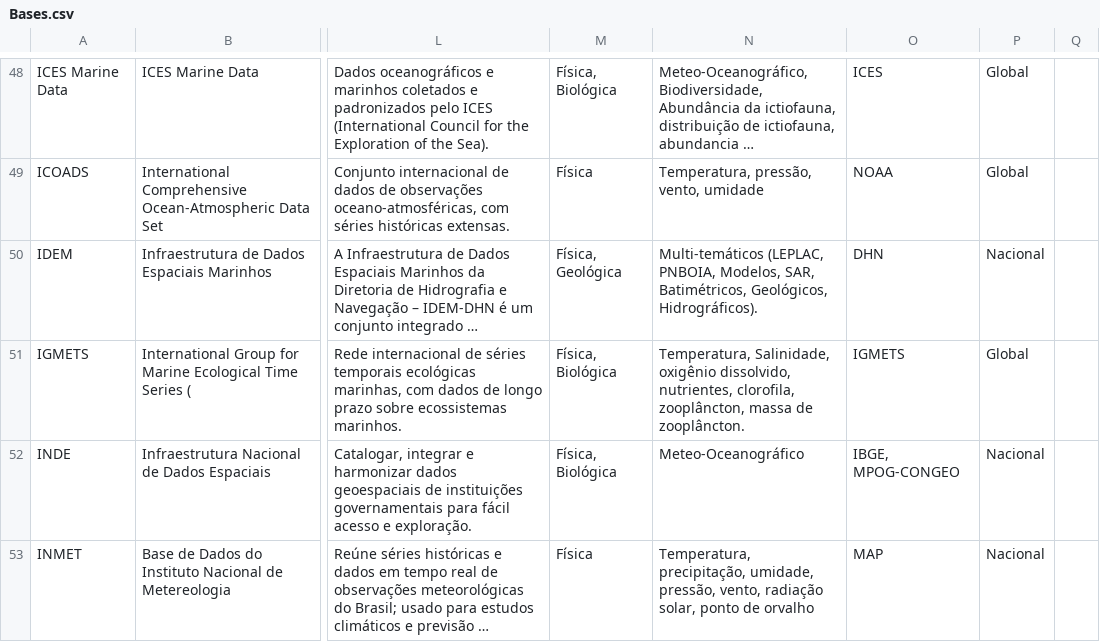
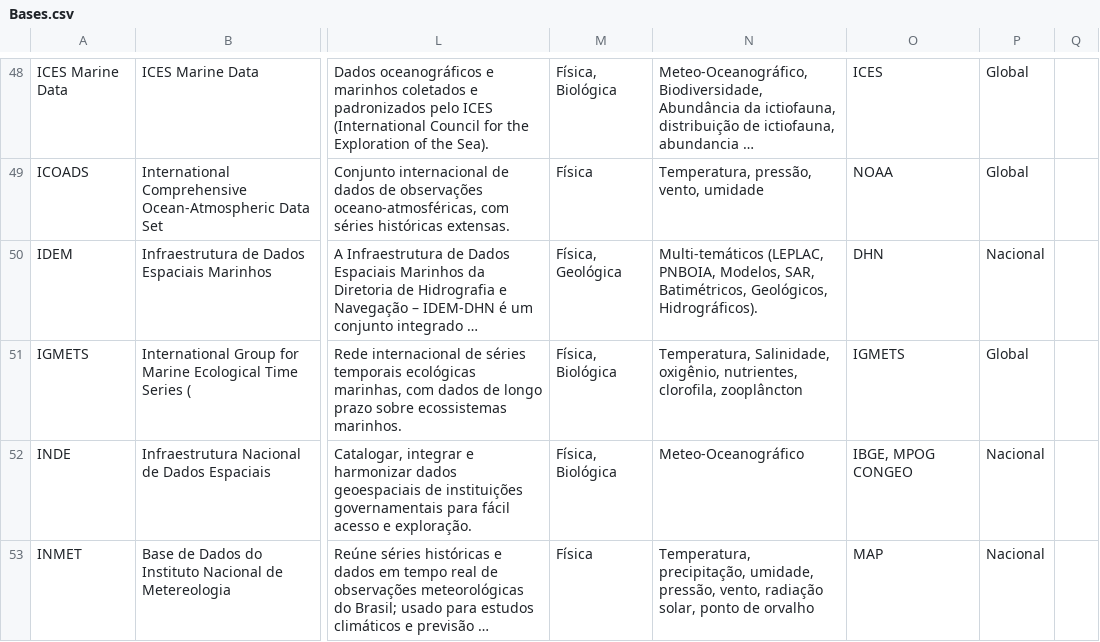
Before and after one commit to anacarolvaz/2025_INPO_RelatorioDados, a CSV file: Dados/Bases.csv, drawn as a sheet; only a part is shown, gaps mark what is left out; long unchanged cells end in …; the diff covers the shown part only; the diff names each change by its address in the sheet, - before the commit and + after, or states it on an @@ line.

```diff
--- a/Dados/Bases.csv
+++ b/Dados/Bases.csv
-N51: Temperatura, Salinidade, oxigênio dissolvido, nutrientes, clorofila, zooplâncton, massa de zooplâncton.
+N51: Temperatura, Salinidade, oxigênio, nutrientes, clorofila, zooplâncton
-O52: IBGE, MPOG-CONGEO
+O52: IBGE, MPOG CONGEO
```
Also changed, not shown: 5 edited cells elsewhere in this file, 8 other files.
